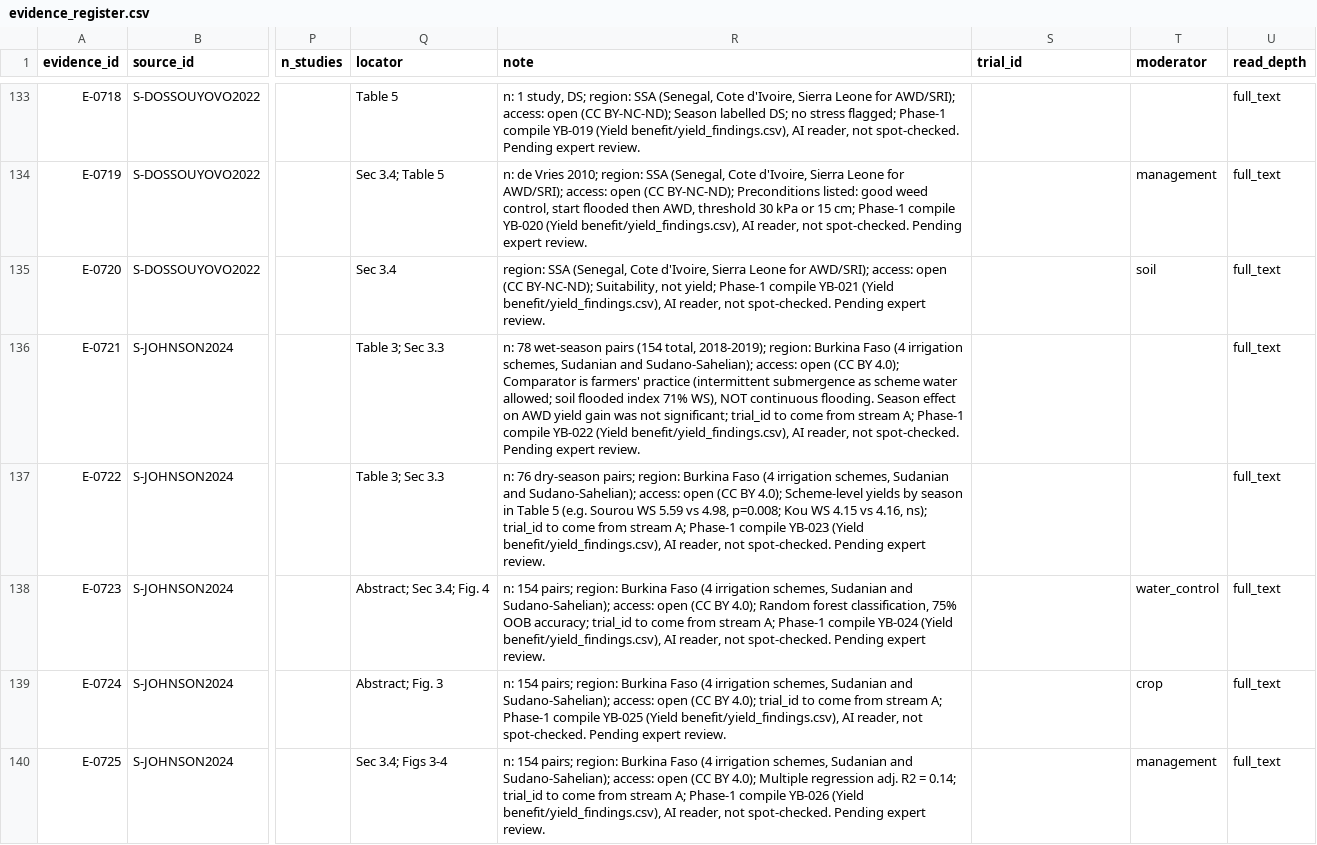
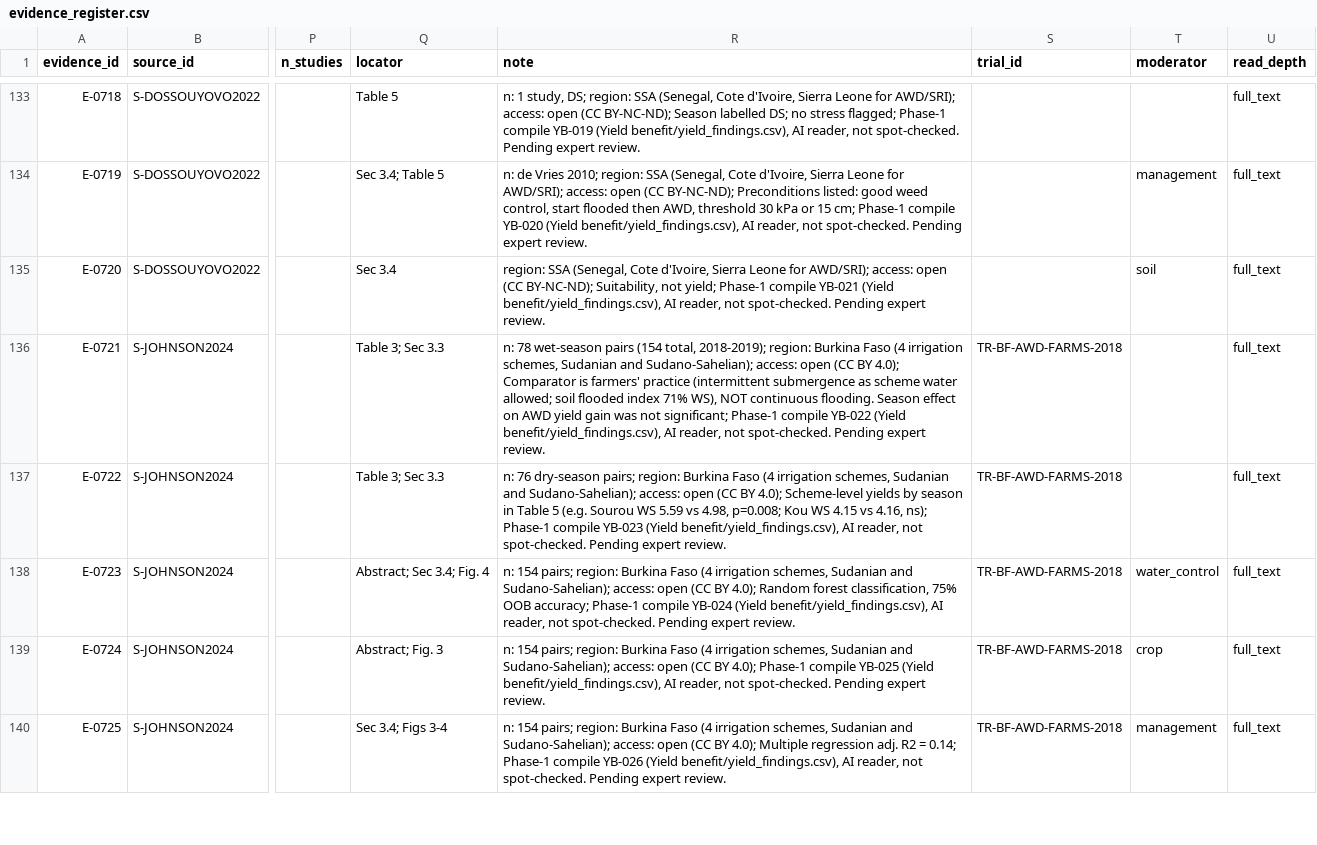
Before and after one commit to CC4A-SSA/evidence, a CSV file: data/evidence_register.csv, drawn as a sheet; only a part is shown, gaps mark what is left out; the diff covers the shown part only; the diff names each change by its address in the sheet, - before the commit and + after, or states it on an @@ line.

```diff
--- a/data/evidence_register.csv
+++ b/data/evidence_register.csv
-R136 (note): …not significant; trial_id to come from stream A; Phase-1 compile…
+R136 (note): …not significant; Phase-1 compile…
-S136:S140 (trial_id): (empty)
+S136:S140 (trial_id): TR-BF-AWD-FARMS-2018
-R137 (note): …4.16, ns); trial_id to come from stream A; Phase-1 compile…
+R137 (note): …4.16, ns); Phase-1 compile…
-R138 (note): …OOB accuracy; trial_id to come from stream A; Phase-1 compile…
+R138 (note): …OOB accuracy; Phase-1 compile…
-R139 (note): …BY 4.0); trial_id to come from stream A; Phase-1 compile…
+R139 (note): …BY 4.0); Phase-1 compile…
-R140 (note): …= 0.14; trial_id to come from stream A; Phase-1 compile…
+R140 (note): …= 0.14; Phase-1 compile…
```
Also changed, not shown: 44 edited cells elsewhere in this file, tables/evidence_register.csv.
